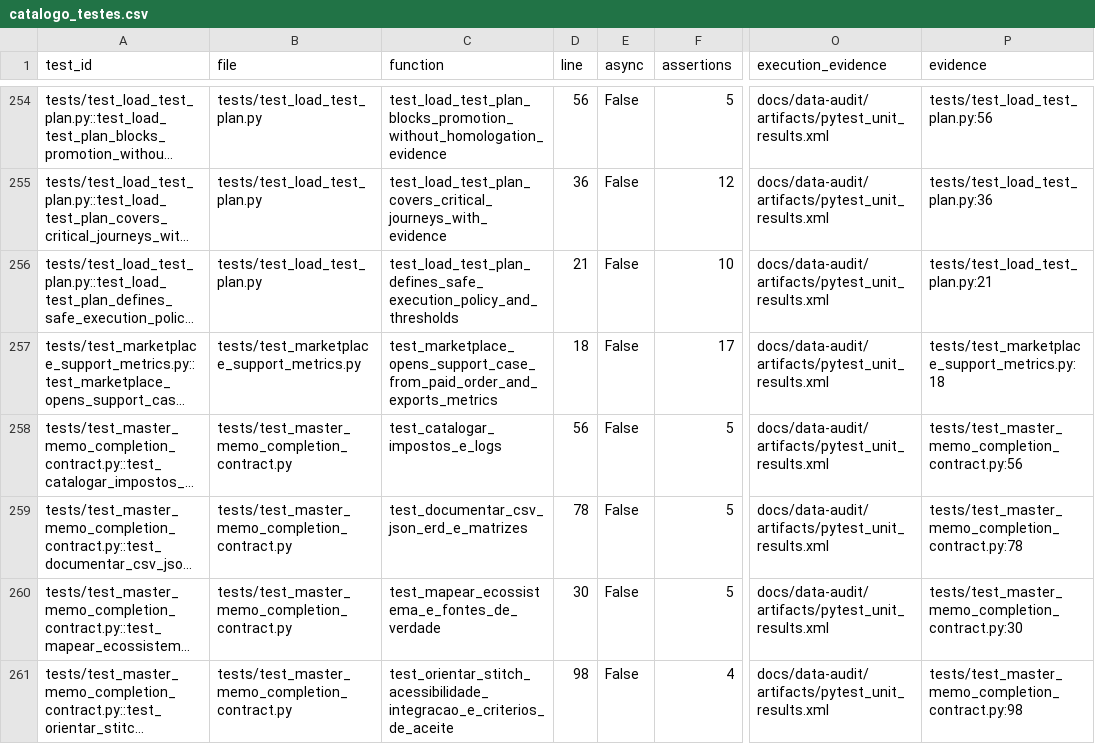
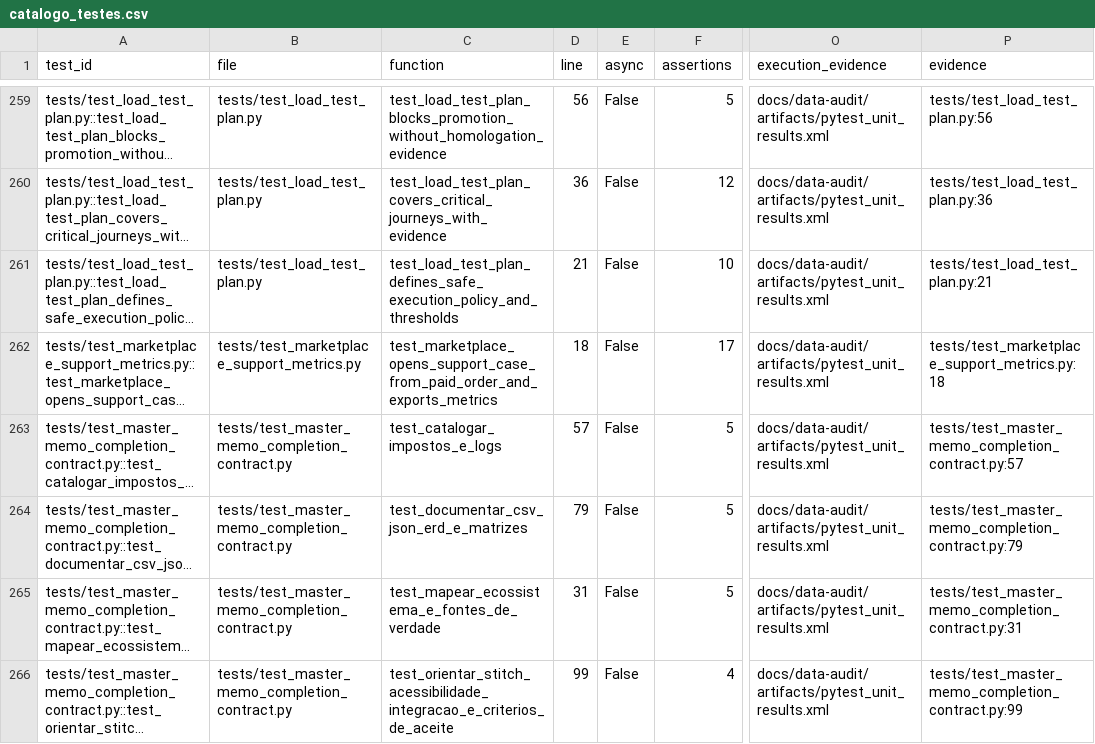
Before and after one commit to interflownex/All-in-One, a CSV file: docs/data-audit/artifacts/catalogo_testes.csv, drawn as a sheet; only a part is shown, gaps mark what is left out; long unchanged cells end in …; addresses are those after the commit; the diff covers the shown part only; the diff names each change by its address in the sheet, - before the commit and + after, or states it on an @@ line.

```diff
--- a/docs/data-audit/artifacts/catalogo_testes.csv
+++ b/docs/data-audit/artifacts/catalogo_testes.csv
-D263 (line): 56
+D263 (line): 57
-P263 (evidence): tests/test_master_memo_completion_contract.py:56
+P263 (evidence): tests/test_master_memo_completion_contract.py:57
-D264 (line): 78
+D264 (line): 79
-P264 (evidence): tests/test_master_memo_completion_contract.py:78
+P264 (evidence): tests/test_master_memo_completion_contract.py:79
-D265 (line): 30
+D265 (line): 31
-P265 (evidence): tests/test_master_memo_completion_contract.py:30
+P265 (evidence): tests/test_master_memo_completion_contract.py:31
-D266 (line): 98
+D266 (line): 99
-P266 (evidence): tests/test_master_memo_completion_contract.py:98
+P266 (evidence): tests/test_master_memo_completion_contract.py:99
```
Also changed, not shown: 5 added rows and 38 edited cells elsewhere in this file, docs/data-audit/artifacts/cobertura_auditoria.csv, docs/data-audit/artifacts/matriz_requisito_teste.csv, 57 other files.
